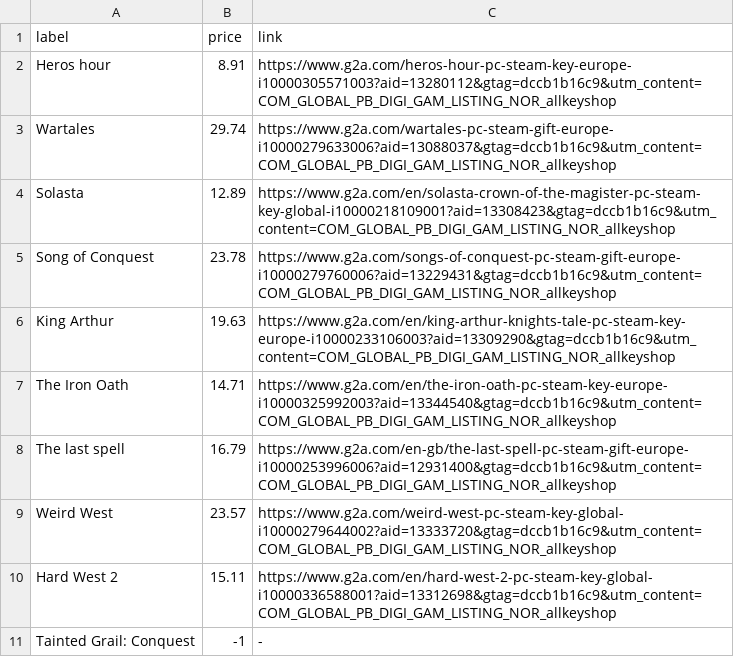
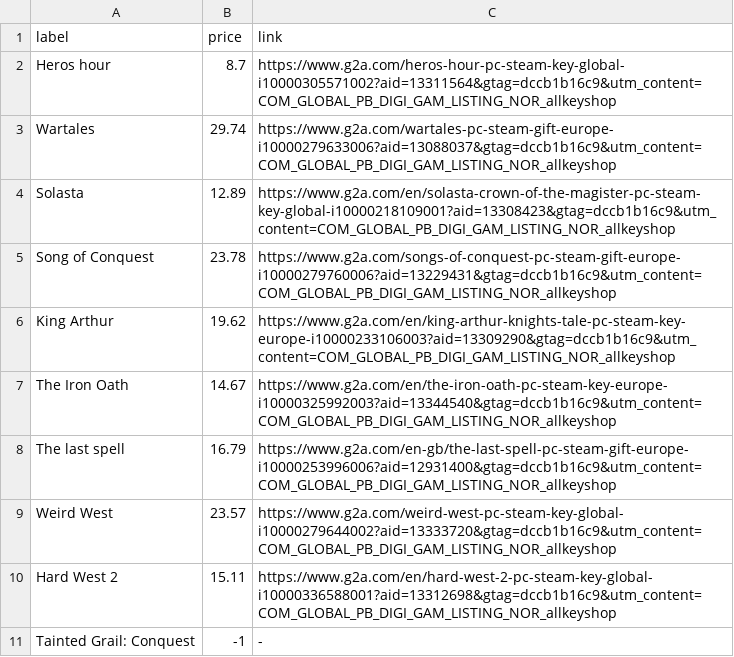
Before and after one commit to ste-xx/steam-price-watcher, a TSV file: report.tsv, drawn as a sheet.

Commit message:
Commit from GitHub Actions (Steam Watch Report)

```diff
--- a/report.tsv
+++ b/report.tsv
@@ -1,3 +1,3 @@
 label	price	link
-Heros hour	8.91	https://www.g2a.com/heros-hour-pc-steam-key-europe-i10000305571003?aid=13280112&gtag=dccb1b16c9&utm_content=COM_GLOBAL_PB_DIGI_GAM_LISTING_NOR_allkeyshop
+Heros hour	8.7	https://www.g2a.com/heros-hour-pc-steam-key-global-i10000305571002?aid=13311564&gtag=dccb1b16c9&utm_content=COM_GLOBAL_PB_DIGI_GAM_LISTING_NOR_allkeyshop
 Wartales	29.74	https://www.g2a.com/wartales-pc-steam-gift-europe-i10000279633006?aid=13088037&gtag=dccb1b16c9&utm_content=COM_GLOBAL_PB_DIGI_GAM_LISTING_NOR_allkeyshop
@@ -5,4 +5,4 @@ Solasta	12.89	https://www.g2a.com/en/solasta-crown-of-the-magister-pc-steam-key-
 Song of Conquest	23.78	https://www.g2a.com/songs-of-conquest-pc-steam-gift-europe-i10000279760006?aid=13229431&gtag=dccb1b16c9&utm_content=COM_GLOBAL_PB_DIGI_GAM_LISTING_NOR_allkeyshop
-King Arthur	19.63	https://www.g2a.com/en/king-arthur-knights-tale-pc-steam-key-europe-i10000233106003?aid=13309290&gtag=dccb1b16c9&utm_content=COM_GLOBAL_PB_DIGI_GAM_LISTING_NOR_allkeyshop
-The Iron Oath	14.71	https://www.g2a.com/en/the-iron-oath-pc-steam-key-europe-i10000325992003?aid=13344540&gtag=dccb1b16c9&utm_content=COM_GLOBAL_PB_DIGI_GAM_LISTING_NOR_allkeyshop
+King Arthur	19.62	https://www.g2a.com/en/king-arthur-knights-tale-pc-steam-key-europe-i10000233106003?aid=13309290&gtag=dccb1b16c9&utm_content=COM_GLOBAL_PB_DIGI_GAM_LISTING_NOR_allkeyshop
+The Iron Oath	14.67	https://www.g2a.com/en/the-iron-oath-pc-steam-key-europe-i10000325992003?aid=13344540&gtag=dccb1b16c9&utm_content=COM_GLOBAL_PB_DIGI_GAM_LISTING_NOR_allkeyshop
 The last spell	16.79	https://www.g2a.com/en-gb/the-last-spell-pc-steam-gift-europe-i10000253996006?aid=12931400&gtag=dccb1b16c9&utm_content=COM_GLOBAL_PB_DIGI_GAM_LISTING_NOR_allkeyshop
```
